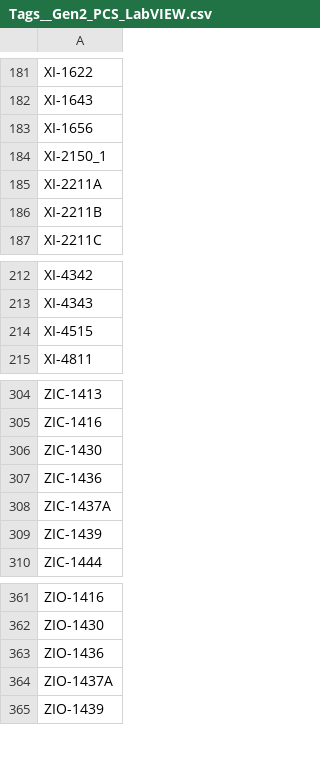
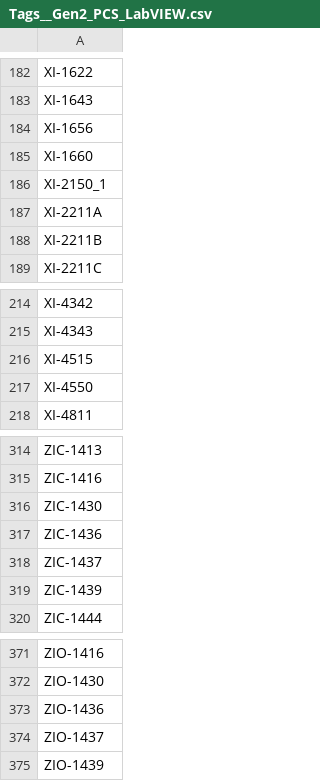
Before and after one commit to h2acrn/ekona-historian-config, a CSV file: exports/tags/Tags__Gen2_PCS_LabVIEW.csv, drawn as a sheet; only a part is shown, gaps mark what is left out; the diff covers the shown part only.

```diff
--- a/exports/tags/Tags__Gen2_PCS_LabVIEW.csv
+++ b/exports/tags/Tags__Gen2_PCS_LabVIEW.csv
@@ -183,0 +185 @@
+XI-1660
@@ -214,0 +217 @@
+XI-4550
@@ -308 +318 @@
-"ZIC-1437A"
+ZIC-1437
@@ -364 +374 @@
-"ZIO-1437A"
+ZIO-1437
```
Also changed, not shown: 9 added rows and 1 removed row elsewhere in this file, exports/oi-gateway/OI_Gateway__Gen2_PCS_LabVIEW.csv, 4 other files.
